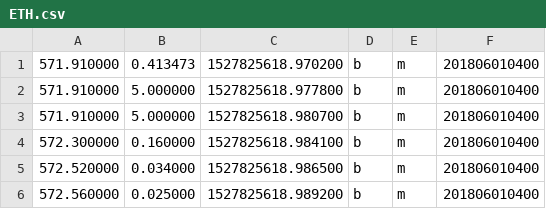
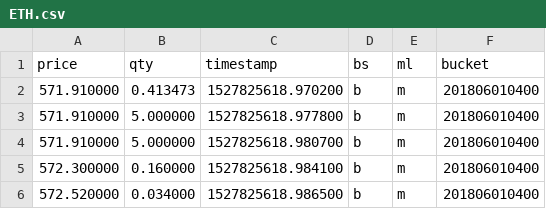
Before and after one commit to Vicsta/Estimating-Crypto, a CSV file: data/bucket/ETH.csv, drawn as a sheet; only a part is shown; the shorter side is filled out with more unchanged rows; the diff names each change by its address in the sheet, - before the commit and + after, or states it on an @@ line.

```diff
--- a/data/bucket/ETH.csv
+++ b/data/bucket/ETH.csv
+row 1: price | qty | timestamp | bs | ml | bucket
```
Also changed, not shown: data/bucket/LTC.csv, data/bucket/XBT.csv, 1 other file.
